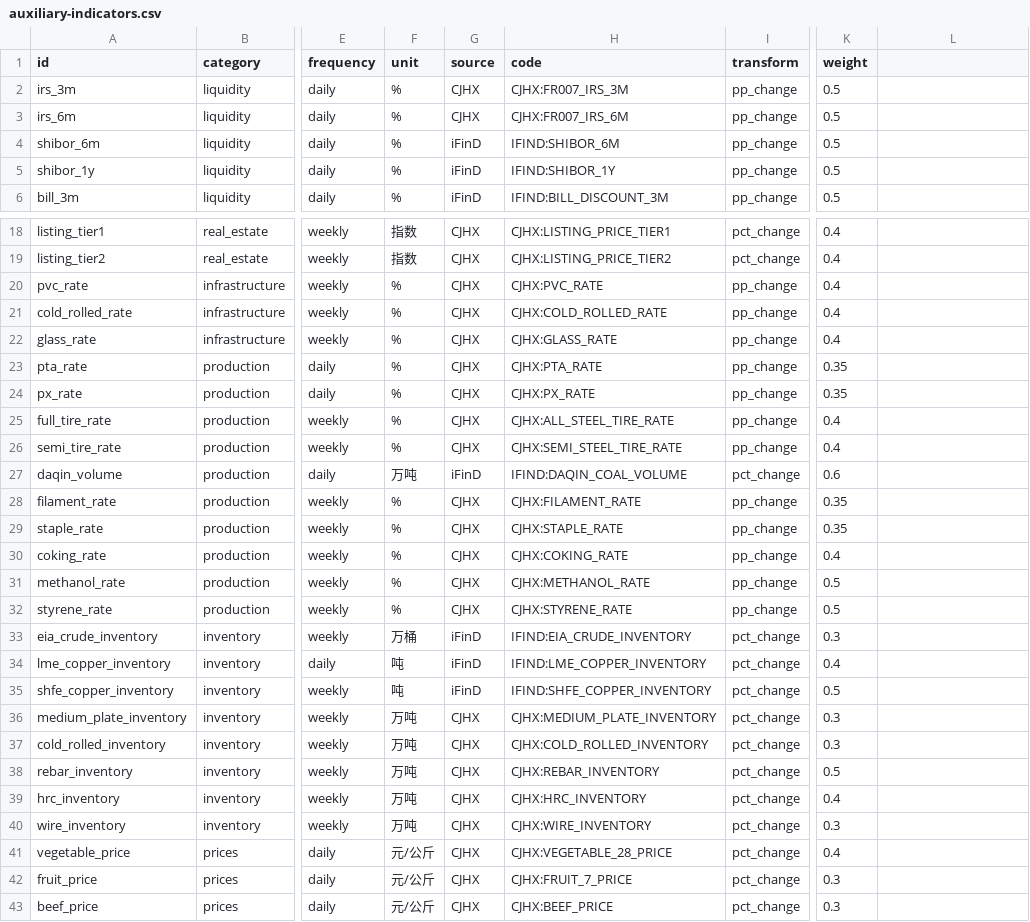
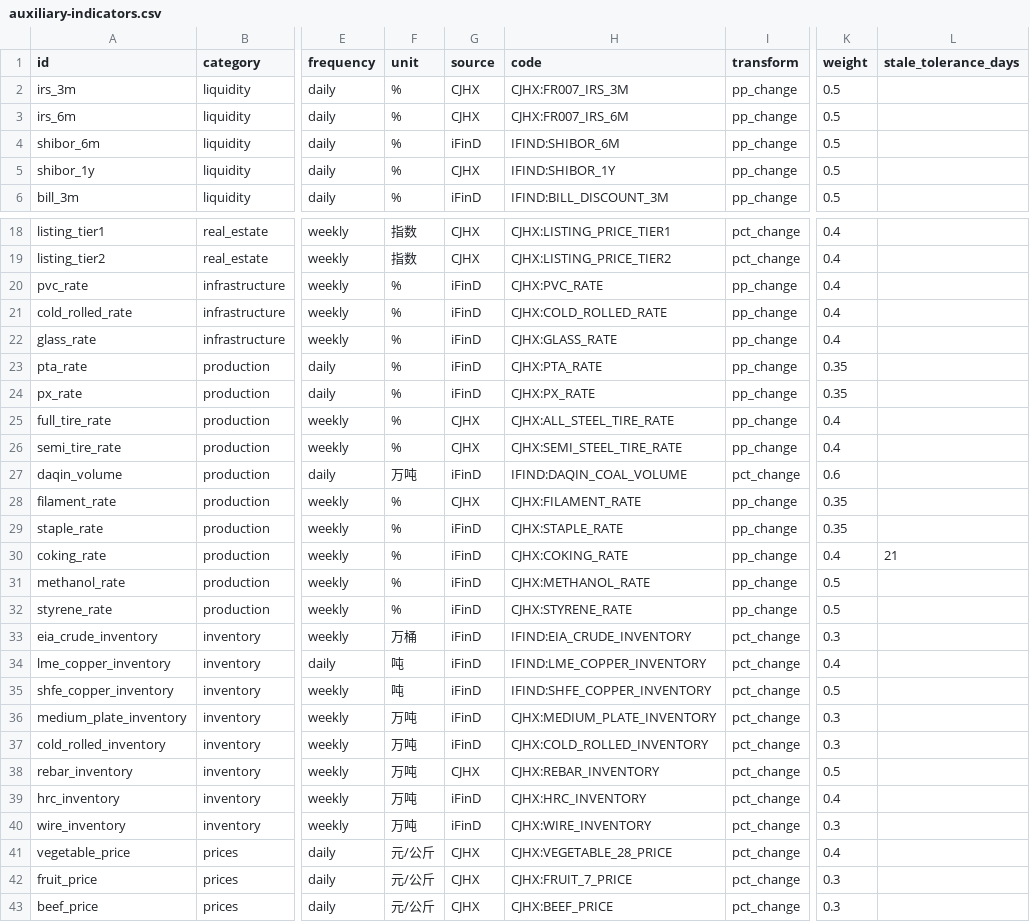
Before and after one commit to wangzhwiei/macro-dashboard, a CSV file: config/auxiliary-indicators.csv, drawn as a sheet; only a part is shown, gaps mark what is left out; the diff covers the shown part only; the diff names each change by its address in the sheet, - before the commit and + after, or states it on an @@ line.

Commit message:
feat: integrate CJHX and iFinD production data

```diff
--- a/config/auxiliary-indicators.csv
+++ b/config/auxiliary-indicators.csv
-L1: (empty)
+L1: stale_tolerance_days
-G5 (source): iFinD
+G5 (source): CJHX
-G20:G24 (source): CJHX
+G20:G24 (source): iFinD
-G29:G32 (source): CJHX
+G29:G32 (source): iFinD
-L30 (stale_tolerance_days): (empty)
+L30 (stale_tolerance_days): 21
-G36:G37 (source): CJHX
+G36:G37 (source): iFinD
-G39:G40 (source): CJHX
+G39:G40 (source): iFinD
```
Also changed, not shown: 20 edited cells elsewhere in this file, 23 other files.
